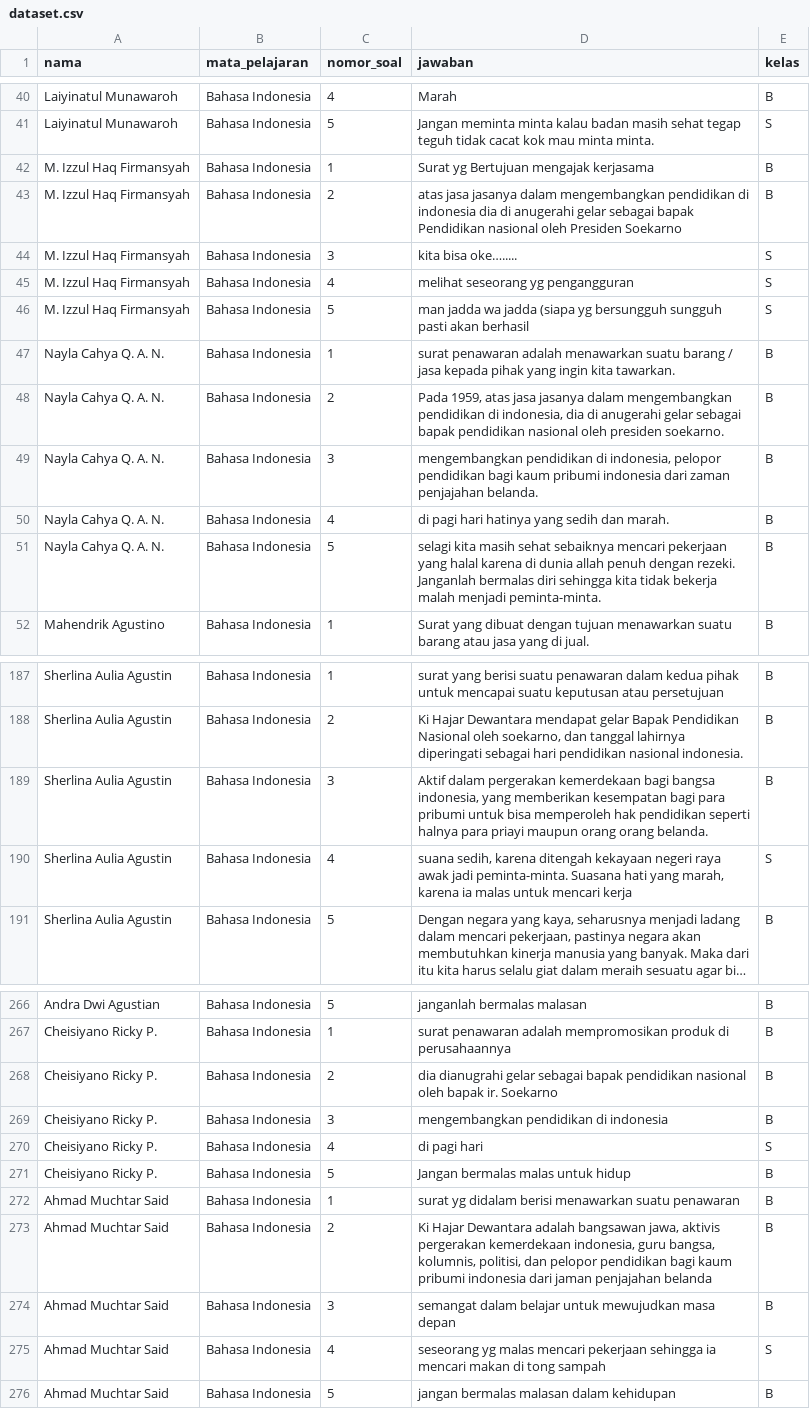
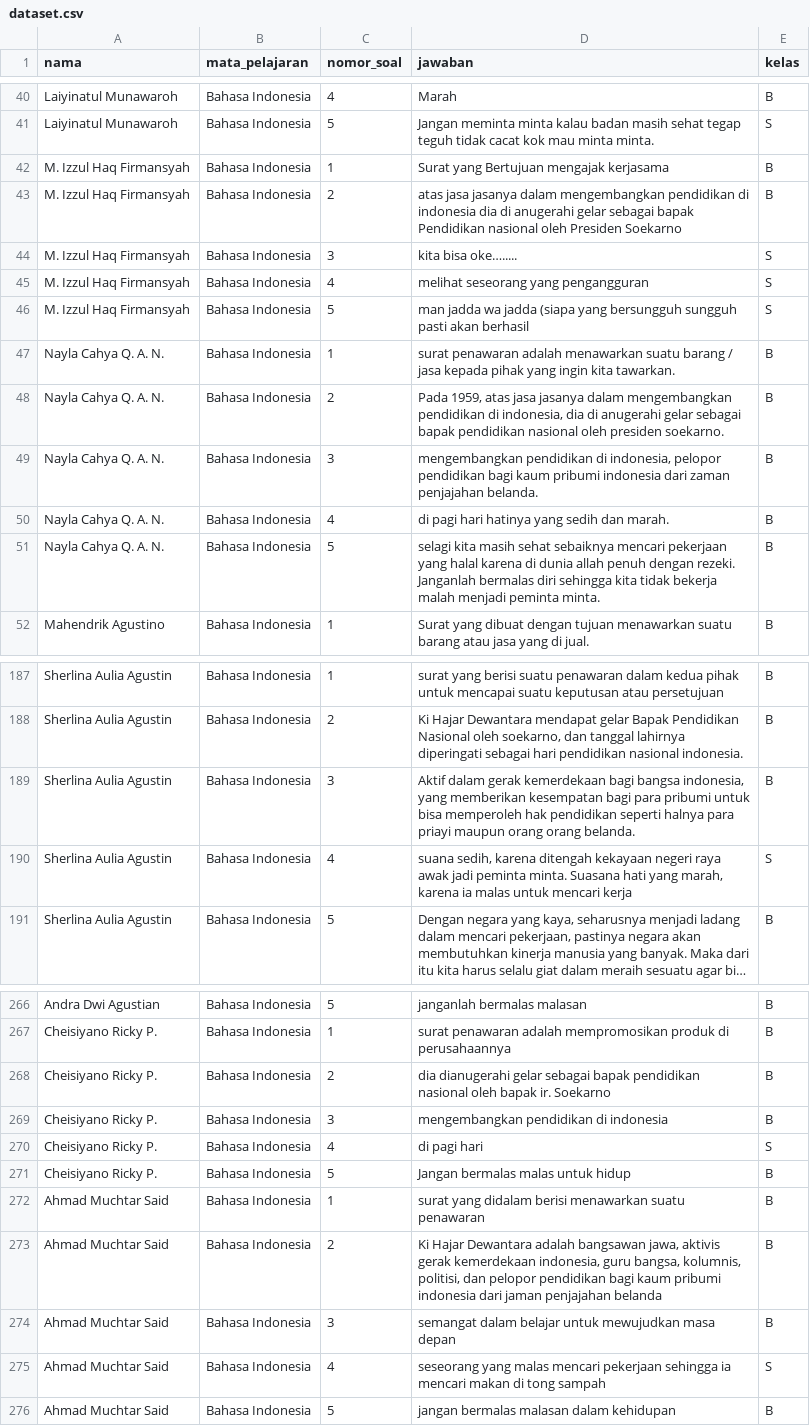
Before and after one commit to Robiahraaw/dataessay, a CSV file: dataset.csv, drawn as a sheet; only a part is shown, gaps mark what is left out; long unchanged cells end in …; the diff covers the shown part only; the diff names each change by its address in the sheet, - before the commit and + after, or states it on an @@ line.

```diff
--- a/dataset.csv
+++ b/dataset.csv
-D42 (jawaban): Surat yg Bertujuan mengajak kerjasama
+D42 (jawaban): Surat yang Bertujuan mengajak kerjasama
-D45 (jawaban): melihat seseorang yg pengangguran
+D45 (jawaban): melihat seseorang yang pengangguran
-D46 (jawaban): …jadda (siapa yg bersungguh sungguh…
+D46 (jawaban): …jadda (siapa yang bersungguh sungguh…
-D51 (jawaban): …malah menjadi peminta-minta.
+D51 (jawaban): …malah menjadi peminta minta.
-D189 (jawaban): Aktif dalam pergerakan kemerdekaan bagi…
+D189 (jawaban): Aktif dalam gerak kemerdekaan bagi…
-D190 (jawaban): …awak jadi peminta-minta. Suasana hati…
+D190 (jawaban): …awak jadi peminta minta. Suasana hati…
-D268 (jawaban): dia dianugrahi gelar sebagai…
+D268 (jawaban): dia dianugerahi gelar sebagai…
-D272 (jawaban): surat yg didalam berisi…
+D272 (jawaban): surat yang didalam berisi…
-D273 (jawaban): …jawa, aktivis pergerakan kemerdekaan indonesia,…
+D273 (jawaban): …jawa, aktivis gerak kemerdekaan indonesia,…
-D275 (jawaban): seseorang yg malas mencari…
+D275 (jawaban): seseorang yang malas mencari…
```
Also changed, not shown: 33 edited cells elsewhere in this file.
